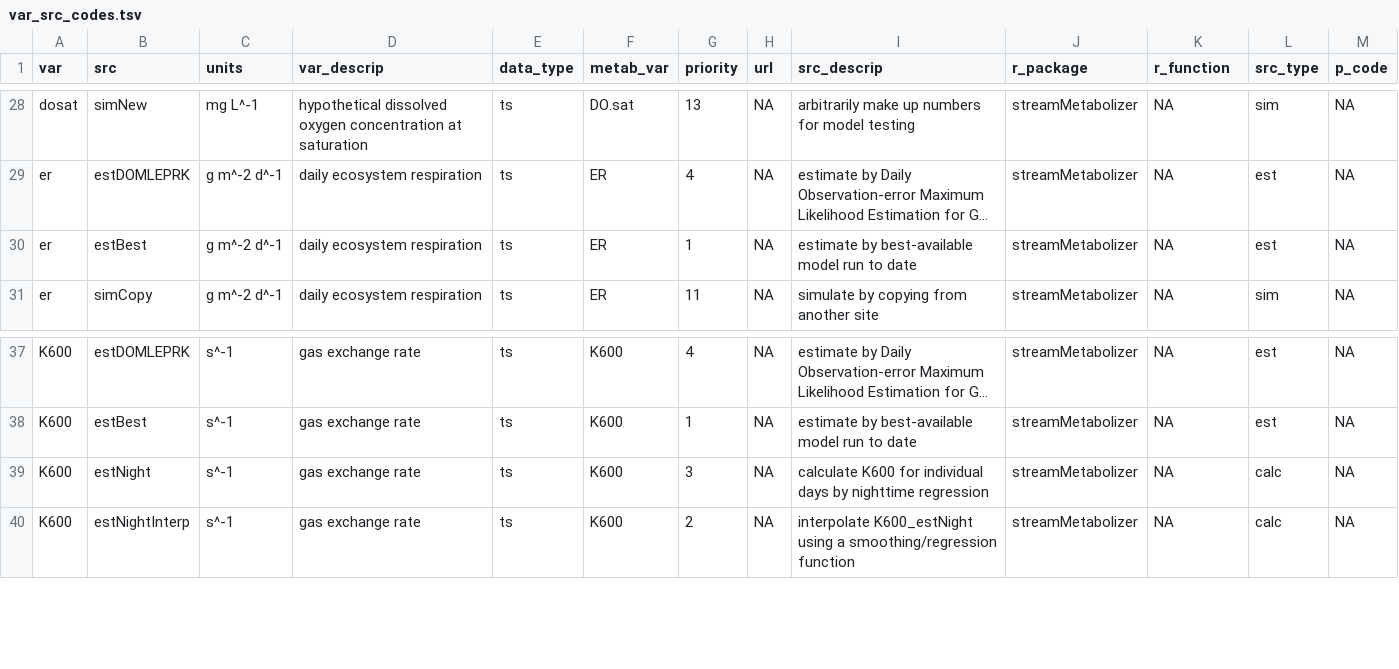
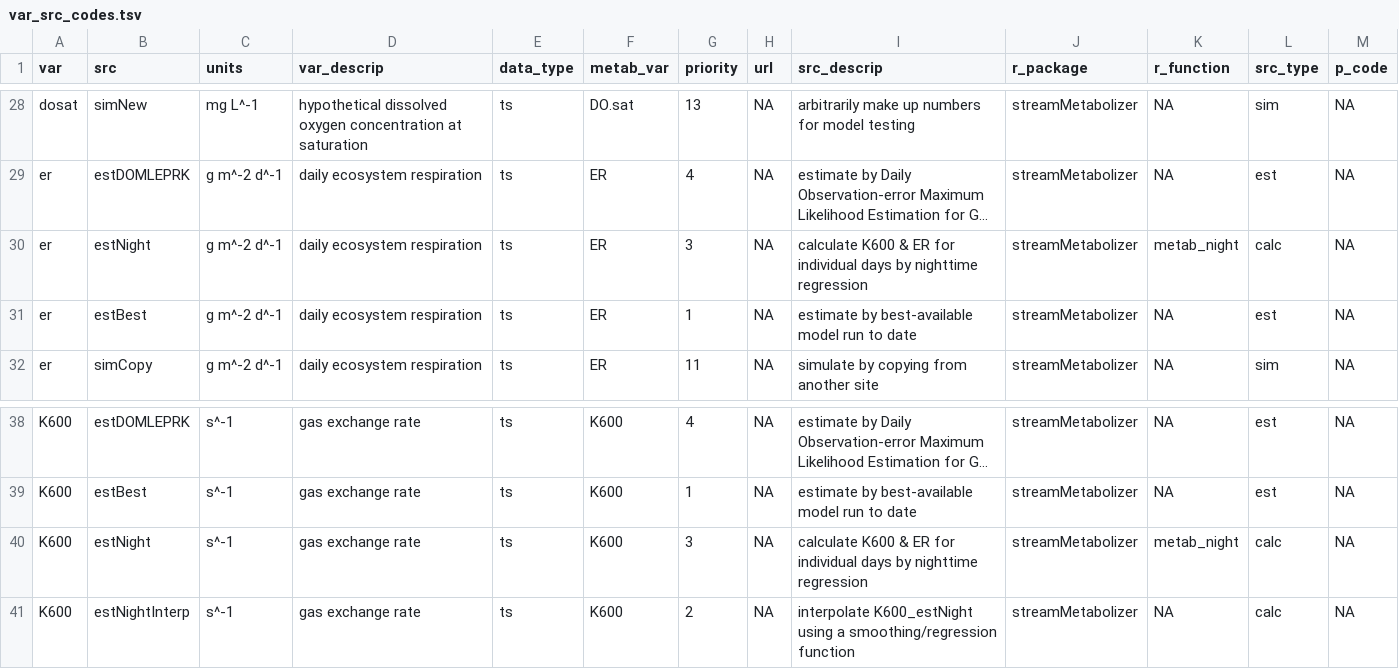
Before and after one commit to DOI-USGS/mda.streams, a TSV file: inst/extdata/var_src_codes.tsv, drawn as a sheet; only a part is shown, gaps mark what is left out; long unchanged cells end in …; addresses are those after the commit; the diff names each change by its address in the sheet, - before the commit and + after, or states it on an @@ line.

Commit message:
add er_estNight to var_src_codes

```diff
--- a/inst/extdata/var_src_codes.tsv
+++ b/inst/extdata/var_src_codes.tsv
+row 30: er | estNight | g m^-2 d^-1 | daily ecosystem respiration | ts | ER | 3 | NA | calculate K600 & ER for individual days by nighttime regression | streamMetabolizer | metab_night | calc | NA
-I40 (src_descrip): calculate K600 for individual…
+I40 (src_descrip): calculate K600 & ER for individual…
-K40 (r_function): NA
+K40 (r_function): metab_night
```
Also changed, not shown: 1 other file.
